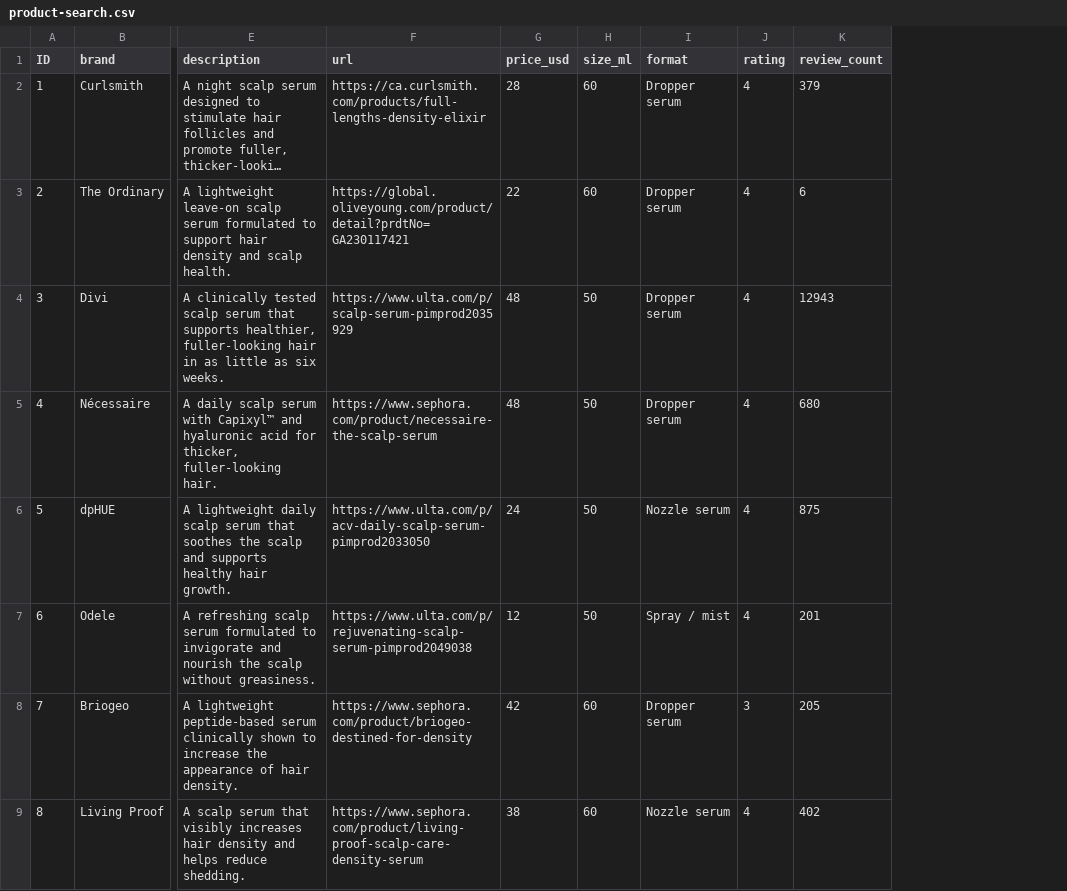
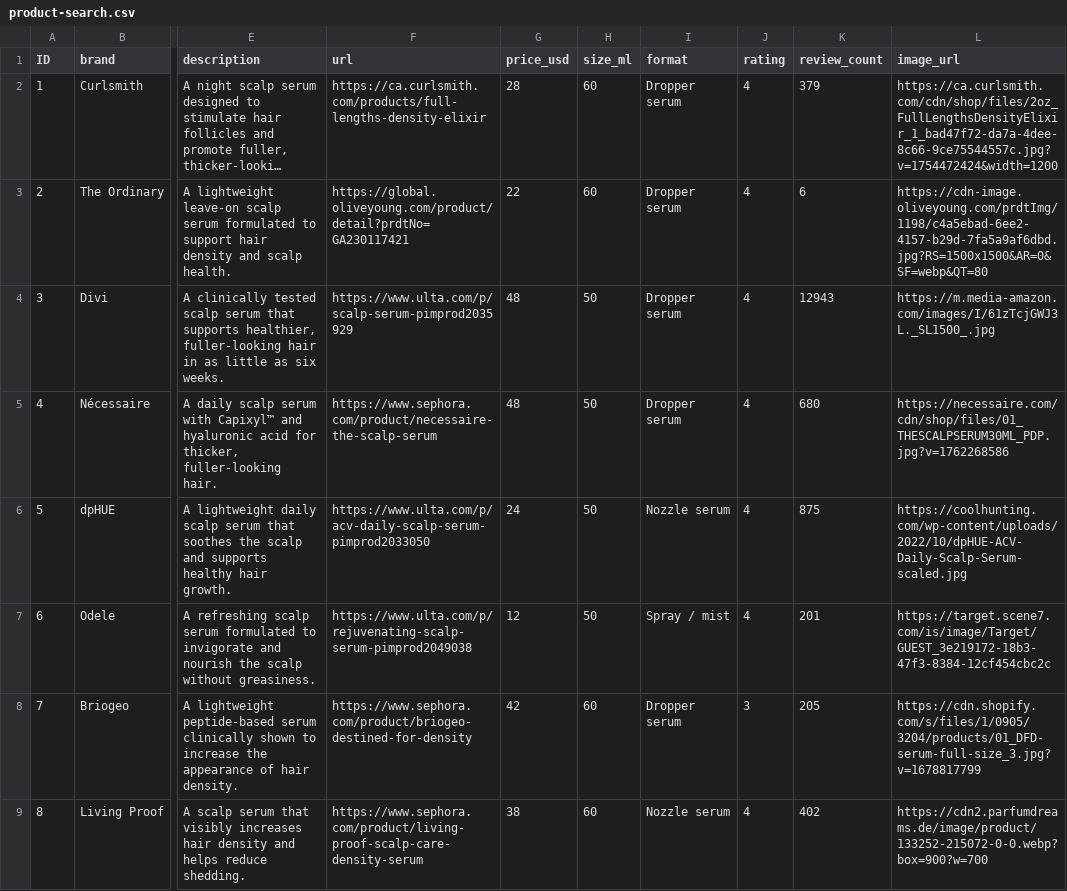
Before and after one commit to Zeira-AI/workflow-data, a CSV file: public/mocked-data/product-search.csv, drawn as a sheet; only a part is shown, gaps mark what is left out; long unchanged cells end in …; the diff names each change by its address in the sheet, - before the commit and + after, or states it on an @@ line.

Commit message:
product search: add image

```diff
--- a/public/mocked-data/product-search.csv
+++ b/public/mocked-data/product-search.csv
+column L (image_url), rows 2-9: https://ca.curlsmith.com/cdn/shop/files/2oz_FullLengthsDensityElixir_1_bad47f72-da7a-4dee-8c66-9ce75544557c.jpg?v=1754472424&width=1200 | https://cdn-image.oliveyoung.com/prdtImg/1198/c4a5ebad-6ee2-4157-b29d-7fa5a9af6dbd.jpg?RS=1500x1500&AR=0&SF=webp&QT=80 | https://m.media-amazon.com/images/I/61zTcjGWJ3L._SL1500_.jpg | https://necessaire.com/cdn/shop/files/01_THESCALPSERUM30ML_PDP.jpg?v=1762268586 | https://coolhunting.com/wp-content/uploads/2022/10/dpHUE-ACV-Daily-Scalp-Serum-scaled.jpg | https://target.scene7.com/is/image/Target/GUEST_3e219172-18b3-47f3-8384-12cf454cbc2c | https://cdn.shopify.com/s/files/1/0905/3204/products/01_DFD-serum-full-size_3.jpg?v=1678817799 | https://cdn2.parfumdreams.de/image/product/133252-215072-0-0.webp?box=900?w=700
```
Also changed, not shown: 2 other files.
